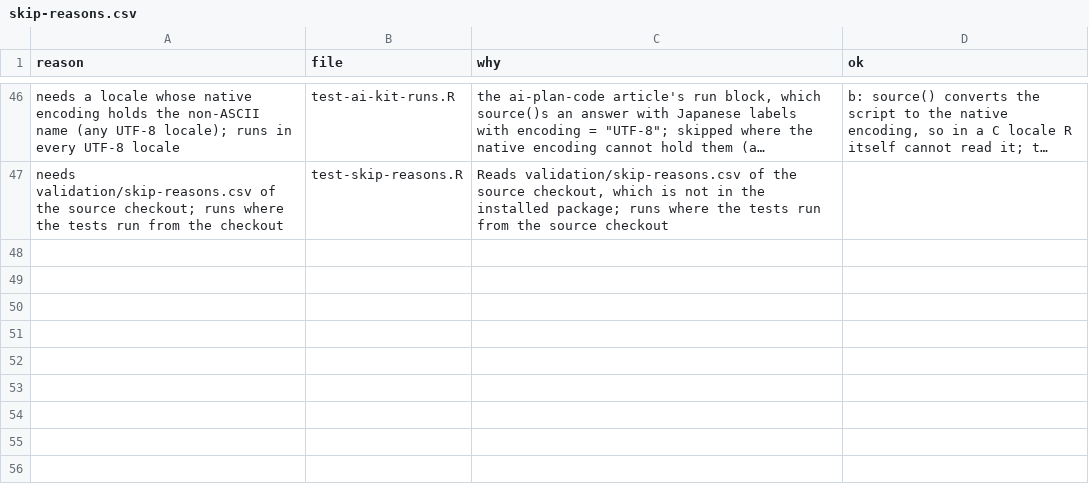
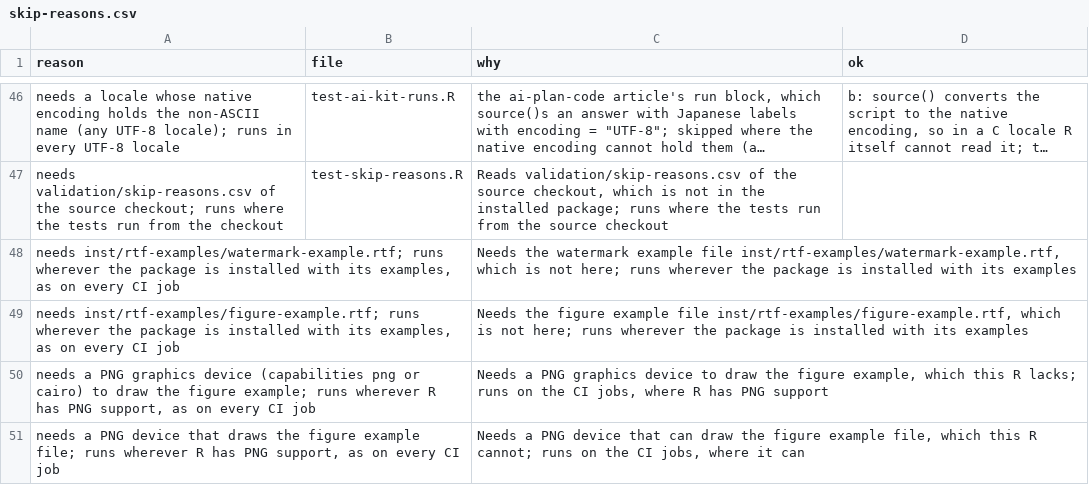
Before and after one commit to ichirio/rtfreporter, a CSV file: validation/skip-reasons.csv, drawn as a sheet; only a part is shown, gaps mark what is left out; long unchanged cells end in …; the diff names each change by its address in the sheet, - before the commit and + after, or states it on an @@ line.

```diff
--- a/validation/skip-reasons.csv
+++ b/validation/skip-reasons.csv
+row 48: needs inst/rtf-examples/watermark-example.rtf; runs wherever the package is installed with its examples, as on every CI job |  | Needs the watermark example file inst/rtf-examples/watermark-example.rtf, which is not here; runs wherever the package is installed with its examples
+row 49: needs inst/rtf-examples/figure-example.rtf; runs wherever the package is installed with its examples, as on every CI job |  | Needs the figure example file inst/rtf-examples/figure-example.rtf, which is not here; runs wherever the package is installed with its examples
+row 50: needs a PNG graphics device (capabilities png or cairo) to draw the figure example; runs wherever R has PNG support, as on every CI job |  | Needs a PNG graphics device to draw the figure example, which this R lacks; runs on the CI jobs, where R has PNG support
+row 51: needs a PNG device that draws the figure example file; runs wherever R has PNG support, as on every CI job |  | Needs a PNG device that can draw the figure example file, which this R cannot; runs on the CI jobs, where it can
```
Also changed, not shown: 1 other file.
